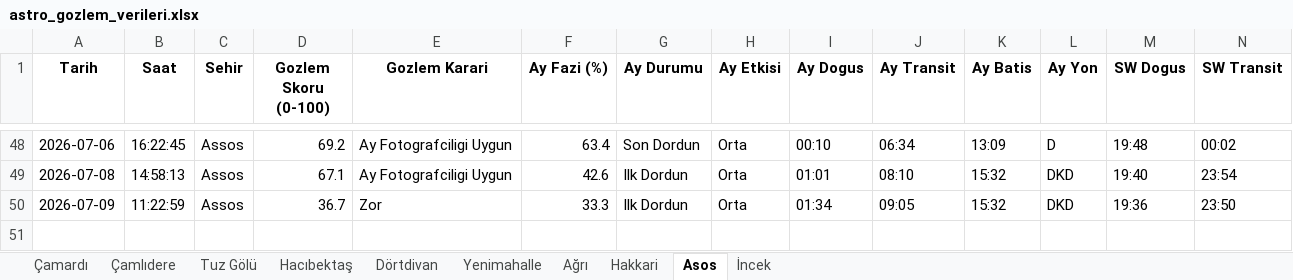
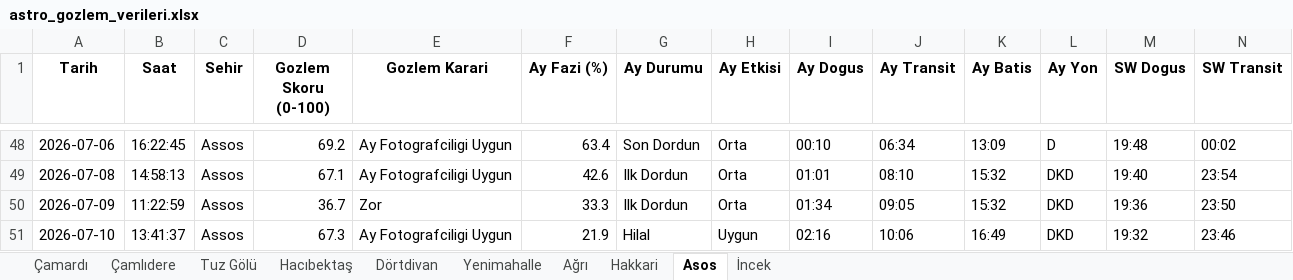
Before and after one commit to muhdogan-max/astro-gozlem, an Excel workbook: HavaTakip/astro_gozlem_verileri.xlsx, sheet Asos, drawn as a sheet; only a part is shown, gaps mark what is left out; values as stored, in another font and other column widths than the file's, no borders; rows hold the shown columns only; the diff names each change by its address in the sheet, - before the commit and + after, or states it on an @@ line.

```diff
--- a/HavaTakip/astro_gozlem_verileri.xlsx (sheet Asos)
+++ b/HavaTakip/astro_gozlem_verileri.xlsx (sheet Asos)
+row 51: 2026-07-10 | 13:41:37 | Assos | 67.3 | Ay Fotografciligi Uygun | 21.9 | Hilal | Uygun | 02:16 | 10:06 | 16:49 | DKD | 19:32 | 23:46
```
Also changed, not shown: sheet Dörtdivan, sheet Hakkari, sheet Hacıbektaş, sheet Çamlıdere, sheet Ağrı, sheet İncek, 3 more sheets.
